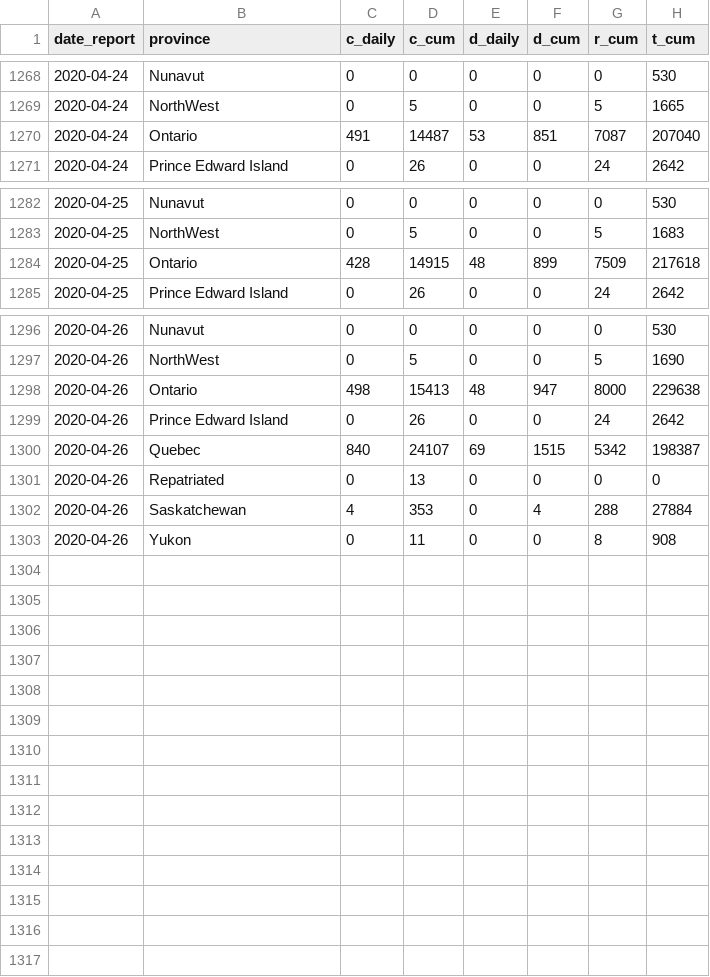
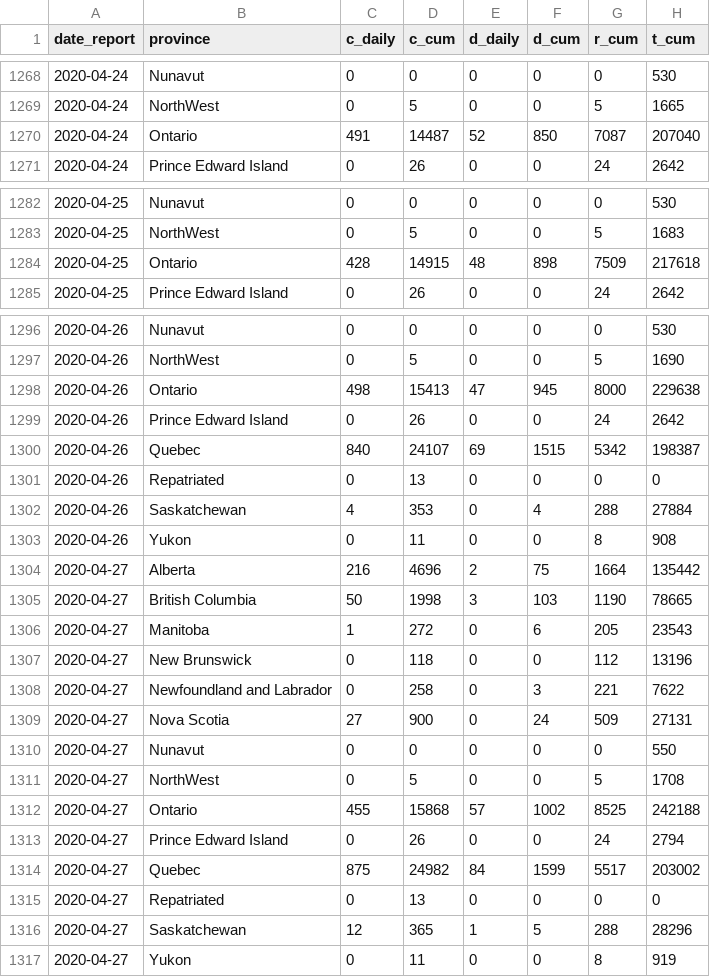
Before and after one commit to Kuan-Liu/canada_dash, a CSV file: docs/data/can_p.csv, drawn as a sheet; only a part is shown, gaps mark what is left out.

```diff
--- a/docs/data/can_p.csv
+++ b/docs/data/can_p.csv
@@ -1269,3 +1269,3 @@
 2020-04-24,"NorthWest",0,5,0,0,5,1665
-2020-04-24,"Ontario",491,14487,53,851,7087,207040
+2020-04-24,"Ontario",491,14487,52,850,7087,207040
 2020-04-24,"Prince Edward Island",0,26,0,0,24,2642
@@ -1283,3 +1283,3 @@
 2020-04-25,"NorthWest",0,5,0,0,5,1683
-2020-04-25,"Ontario",428,14915,48,899,7509,217618
+2020-04-25,"Ontario",428,14915,48,898,7509,217618
 2020-04-25,"Prince Edward Island",0,26,0,0,24,2642
@@ -1297,3 +1297,3 @@
 2020-04-26,"NorthWest",0,5,0,0,5,1690
-2020-04-26,"Ontario",498,15413,48,947,8000,229638
+2020-04-26,"Ontario",498,15413,47,945,8000,229638
 2020-04-26,"Prince Edward Island",0,26,0,0,24,2642
@@ -1303 +1303,15 @@
 2020-04-26,"Yukon",0,11,0,0,8,908
+2020-04-27,"Alberta",216,4696,2,75,1664,135442
+2020-04-27,"British Columbia",50,1998,3,103,1190,78665
+2020-04-27,"Manitoba",1,272,0,6,205,23543
+2020-04-27,"New Brunswick",0,118,0,0,112,13196
+2020-04-27,"Newfoundland and Labrador",0,258,0,3,221,7622
+2020-04-27,"Nova Scotia",27,900,0,24,509,27131
+2020-04-27,"Nunavut",0,0,0,0,0,550
+2020-04-27,"NorthWest",0,5,0,0,5,1708
+2020-04-27,"Ontario",455,15868,57,1002,8525,242188
+2020-04-27,"Prince Edward Island",0,26,0,0,24,2794
+2020-04-27,"Quebec",875,24982,84,1599,5517,203002
+2020-04-27,"Repatriated",0,13,0,0,0,0
+2020-04-27,"Saskatchewan",12,365,1,5,288,28296
+2020-04-27,"Yukon",0,11,0,0,8,919
```
Also changed, not shown: docs/data/can.csv, docs/data/df_trajectory.csv, 6 other files.
